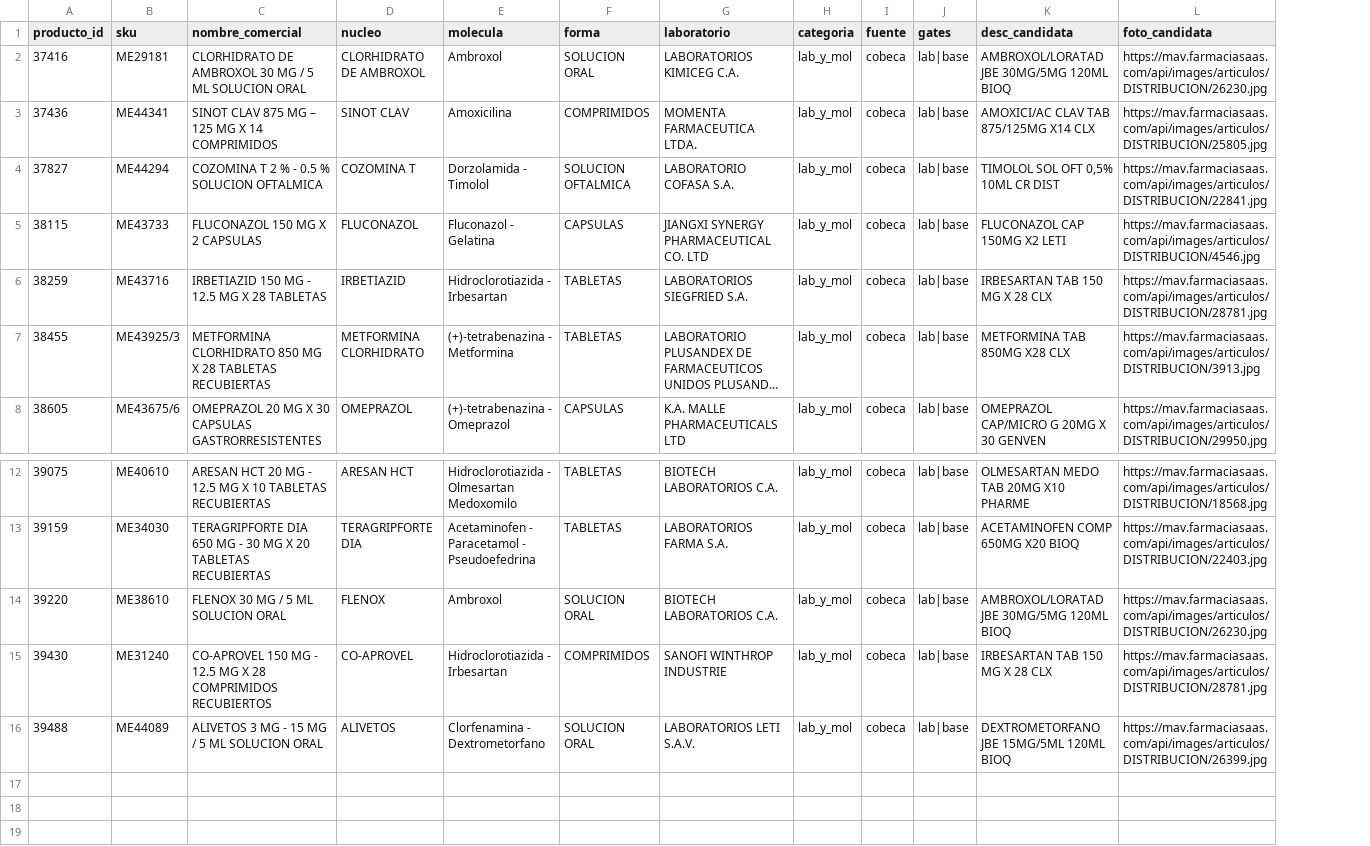
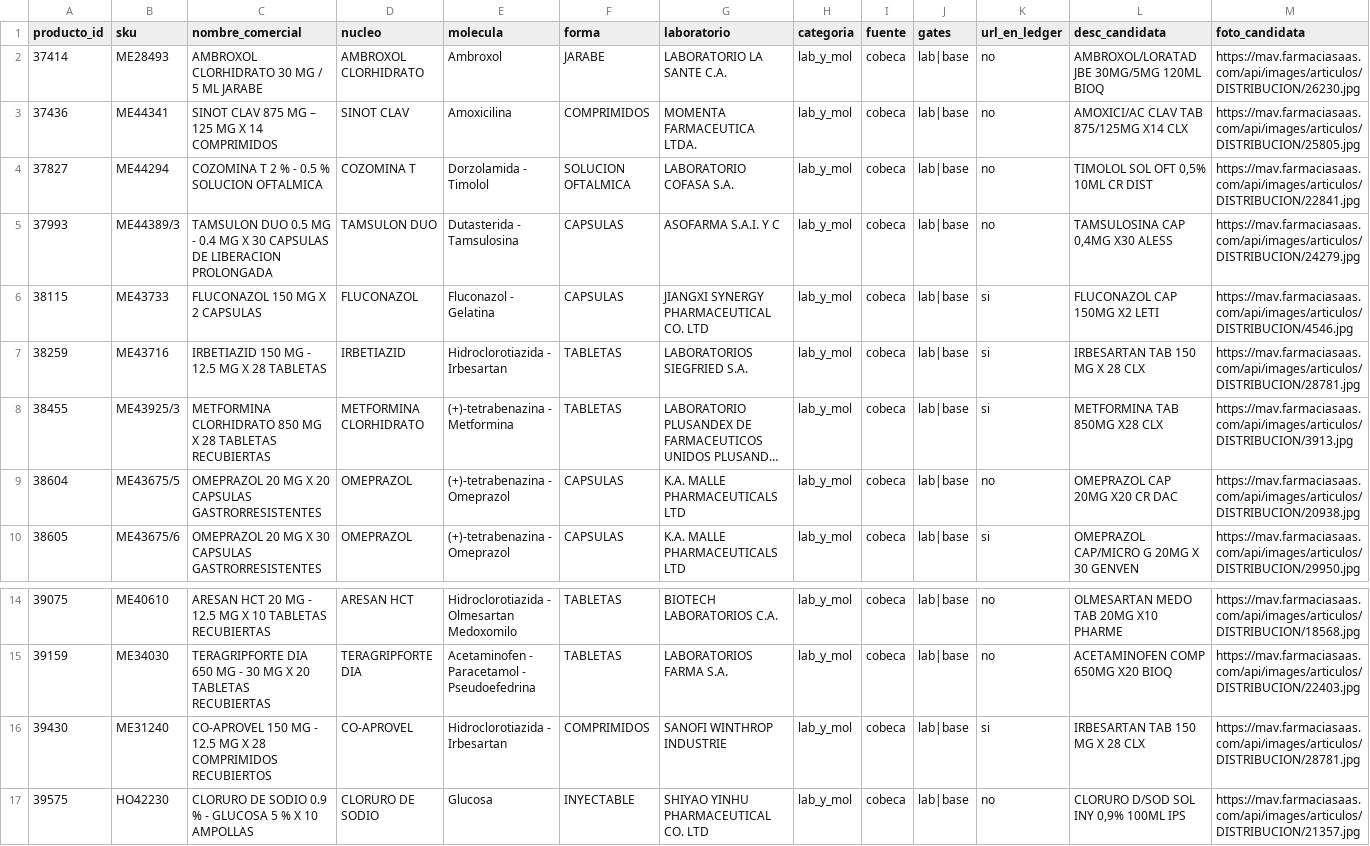
Before and after one commit to viktorlolve/drogueria-carrisan-backend, a CSV file: higia/data/limpiezas/2026-09-22_sin_foto_lab_y_mol.csv, drawn as a sheet; only a part is shown, gaps mark what is left out; long unchanged cells end in …; removed rows and columns are numbered as before the commit, all else as after; the diff names each change by its address in the sheet, - before the commit and + after, or states it on an @@ line.

```diff
--- a/higia/data/limpiezas/2026-09-22_sin_foto_lab_y_mol.csv
+++ b/higia/data/limpiezas/2026-09-22_sin_foto_lab_y_mol.csv
+column K (url_en_ledger), rows 2-4: all no; rows 6-8: all si; row 10: si; rows 14-16: no | no | si
-A2 (producto_id): 37416
+A2 (producto_id): 37414
-B2 (sku): ME29181
+B2 (sku): ME28493
-C2 (nombre_comercial): CLORHIDRATO DE AMBROXOL 30 MG / 5 ML SOLUCION ORAL
+C2 (nombre_comercial): AMBROXOL CLORHIDRATO 30 MG / 5 ML JARABE
-D2 (nucleo): CLORHIDRATO DE AMBROXOL
+D2 (nucleo): AMBROXOL CLORHIDRATO
-F2 (forma): SOLUCION ORAL
+F2 (forma): JARABE
-G2 (laboratorio): LABORATORIOS KIMICEG C.A.
+G2 (laboratorio): LABORATORIO LA SANTE C.A.
+row 5: 37993 | ME44389/3 | TAMSULON DUO 0.5 MG - 0.4 MG X 30 CAPSULAS DE LIBERACION PROLONGADA | TAMSULON DUO | Dutasterida - Tamsulosina | CAPSULAS | ASOFARMA S.A.I. Y C | lab_y_mol | cobeca | lab|base | no | TAMSULOSINA CAP 0,4MG X30 ALESS | https://mav.farmaciasaas.com/api/images/articulos/DISTRIBUCION/24279.jpg
+row 9: 38604 | ME43675/5 | OMEPRAZOL 20 MG X 20 CAPSULAS GASTRORRESISTENTES | OMEPRAZOL | (+)-tetrabenazina - Omeprazol | CAPSULAS | K.A. MALLE PHARMACEUTICALS LTD | lab_y_mol | cobeca | lab|base | no | OMEPRAZOL CAP 20MG X20 CR DAC | https://mav.farmaciasaas.com/api/images/articulos/DISTRIBUCION/20938.jpg
-row 14: 39220 | ME38610 | FLENOX 30 MG / 5 ML SOLUCION ORAL | FLENOX | Ambroxol | SOLUCION ORAL | BIOTECH LABORATORIOS C.A. | lab_y_mol | cobeca | lab|base | AMBROXOL/LORATAD JBE 30MG/5MG 120ML BIOQ | https://mav.farmaciasaas.com/api/images/articulos/DISTRIBUCION/26230.jpg
-row 16: 39488 | ME44089 | ALIVETOS 3 MG - 15 MG / 5 ML SOLUCION ORAL | ALIVETOS | Clorfenamina - Dextrometorfano | SOLUCION ORAL | LABORATORIOS LETI S.A.V. | lab_y_mol | cobeca | lab|base | DEXTROMETORFANO JBE 15MG/5ML 120ML BIOQ | https://mav.farmaciasaas.com/api/images/articulos/DISTRIBUCION/26399.jpg
+row 17: 39575 | HO42230 | CLORURO DE SODIO 0.9 % - GLUCOSA 5 % X 10 AMPOLLAS | CLORURO DE SODIO | Glucosa | INYECTABLE | SHIYAO YINHU PHARMACEUTICAL CO. LTD | lab_y_mol | cobeca | lab|base | no | CLORURO D/SOD SOL INY 0,9% 100ML IPS | https://mav.farmaciasaas.com/api/images/articulos/DISTRIBUCION/21357.jpg
```
Also changed, not shown: higia/data/limpiezas/2026-09-22_sin_foto_molecula_mono_combo.csv, 6 other files.
